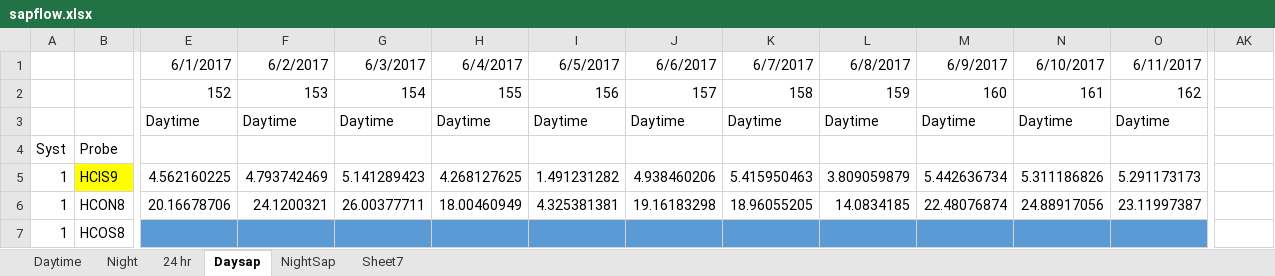
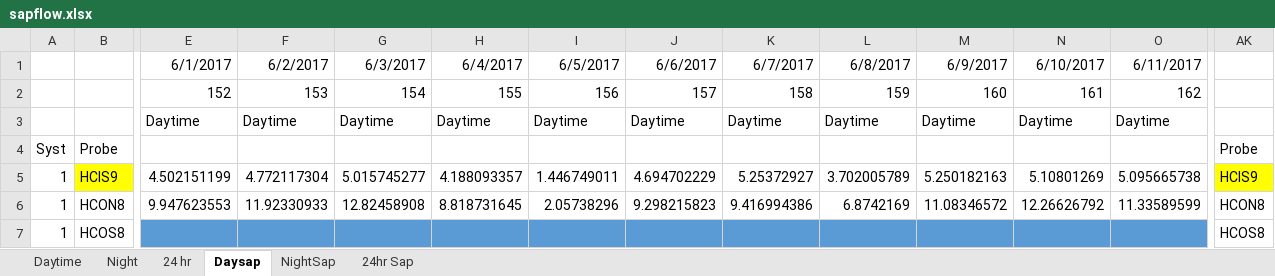
Before and after one commit to AzuraLiu/MP.June, an Excel workbook: Data/Processed/Sapflow/sapflow.xlsx, sheet Daysap, drawn as a sheet; only a part is shown, gaps mark what is left out; values as stored, in another font and other column widths than the file's, no borders; the diff covers the shown part only; the diff names each change by its address in the sheet, - before the commit and + after, or states it on an @@ line.

```diff
--- a/Data/Processed/Sapflow/sapflow.xlsx (sheet Daysap)
+++ b/Data/Processed/Sapflow/sapflow.xlsx (sheet Daysap)
-sheet tab: Sheet7
+sheet tab: 24hr Sap
-AK4: (empty)
+AK4: Probe
-E5: 4.562160225
+E5: 4.502151199
-F5: 4.793742469
+F5: 4.772117304
-G5: 5.141289423
+G5: 5.015745277
-H5: 4.268127625
+H5: 4.188093357
-I5: 1.491231282
+I5: 1.446749011
-J5: 4.938460206
+J5: 4.694702229
-K5: 5.415950463
+K5: 5.25372927
-L5: 3.809059879
+L5: 3.702005789
-M5: 5.442636734
+M5: 5.250182163
-N5: 5.311186826
+N5: 5.10801269
-O5: 5.291173173
+O5: 5.095665738
-AK5: (empty)
+AK5: HCIS9
-AK5 fill: none
+AK5 fill: #FFFF00
-E6: 20.16678706
+E6: 9.947623553
-F6: 24.1200321
+F6: 11.92330933
-G6: 26.00377711
+G6: 12.82458908
-H6: 18.00460949
+H6: 8.818731645
-I6: 4.325381381
+I6: 2.05738296
-J6: 19.16183298
+J6: 9.298215823
-K6: 18.96055205
+K6: 9.416994386
-L6: 14.0834185
+L6: 6.8742169
-M6: 22.48076874
+M6: 11.08346572
-N6: 24.88917056
+N6: 12.26626792
-O6: 23.11997387
+O6: 11.33589599
-AK6: (empty)
+AK6: HCON8
-AK7: (empty)
+AK7: HCOS8
```
Also changed, not shown: 2 removed rows, 760 edited cells and cell formats elsewhere in this sheet, sheet 24 hr, sheet Daytime, sheet Night, sheet NightSap, Data/Processed/Sapflow/wholetree.xlsx, Workflow.xlsx, 7 other files.
